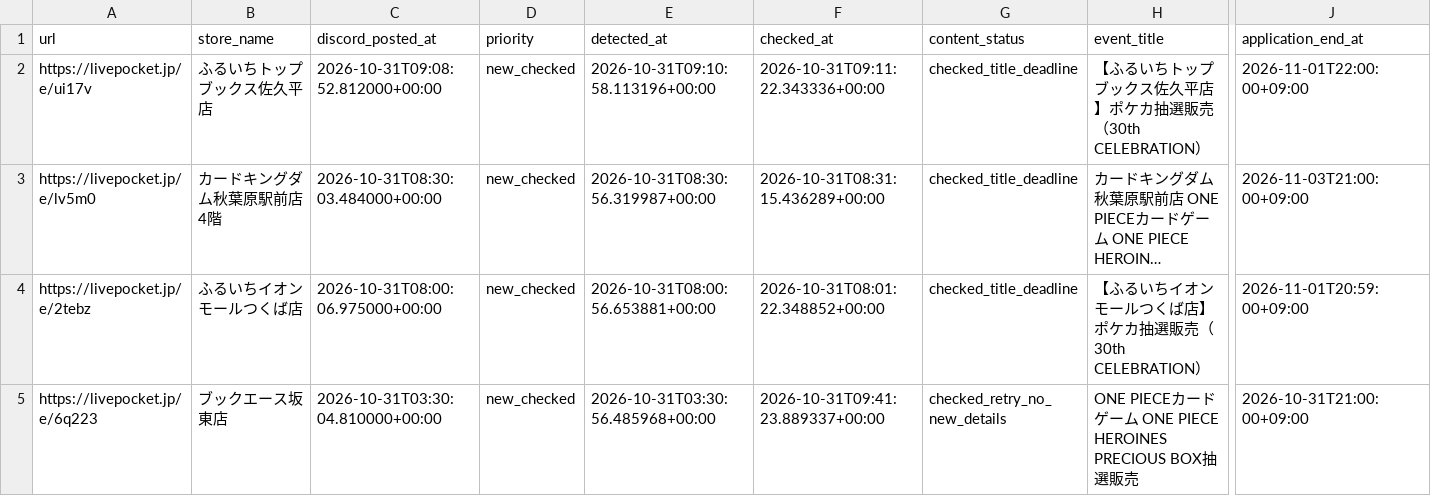
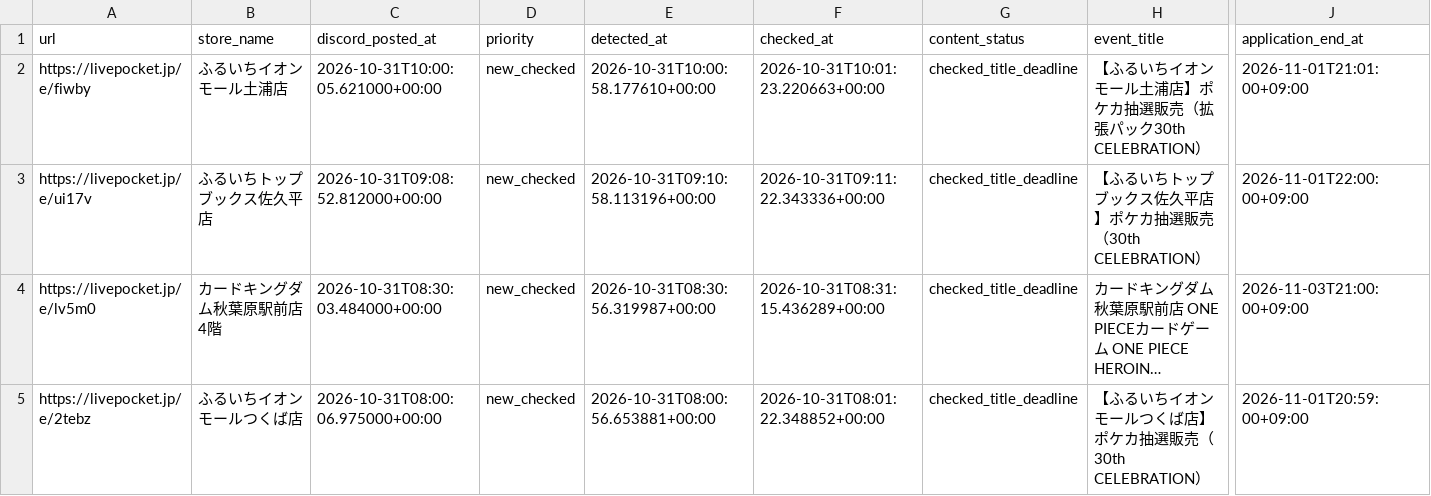
Before and after one commit to ttttt-9554/pokeca-map, a CSV file: livepocket_content_checks.csv, drawn as a sheet; only a part is shown, gaps mark what is left out; the shorter side is filled out with more unchanged rows; long unchanged cells end in …; rows hold the shown columns only; the diff names each change by its address in the sheet, - before the commit and + after, or states it on an @@ line.

```diff
--- a/livepocket_content_checks.csv
+++ b/livepocket_content_checks.csv
+row 2: https://livepocket.jp/e/fiwby | ふるいちイオンモール土浦店 | 2026-10-31T10:00:05.621000+00:00 | new_checked | 2026-10-31T10:00:58.177610+00:00 | 2026-10-31T10:01:23.220663+00:00 | checked_title_deadline | 【ふるいちイオンモール土浦店】ポケカ抽選販売（拡張パック30th CELEBRATION） | 2026-11-01T21:01:00+09:00
```
Also changed, not shown: livepocket_deadline_sources.csv, 5 other files.
